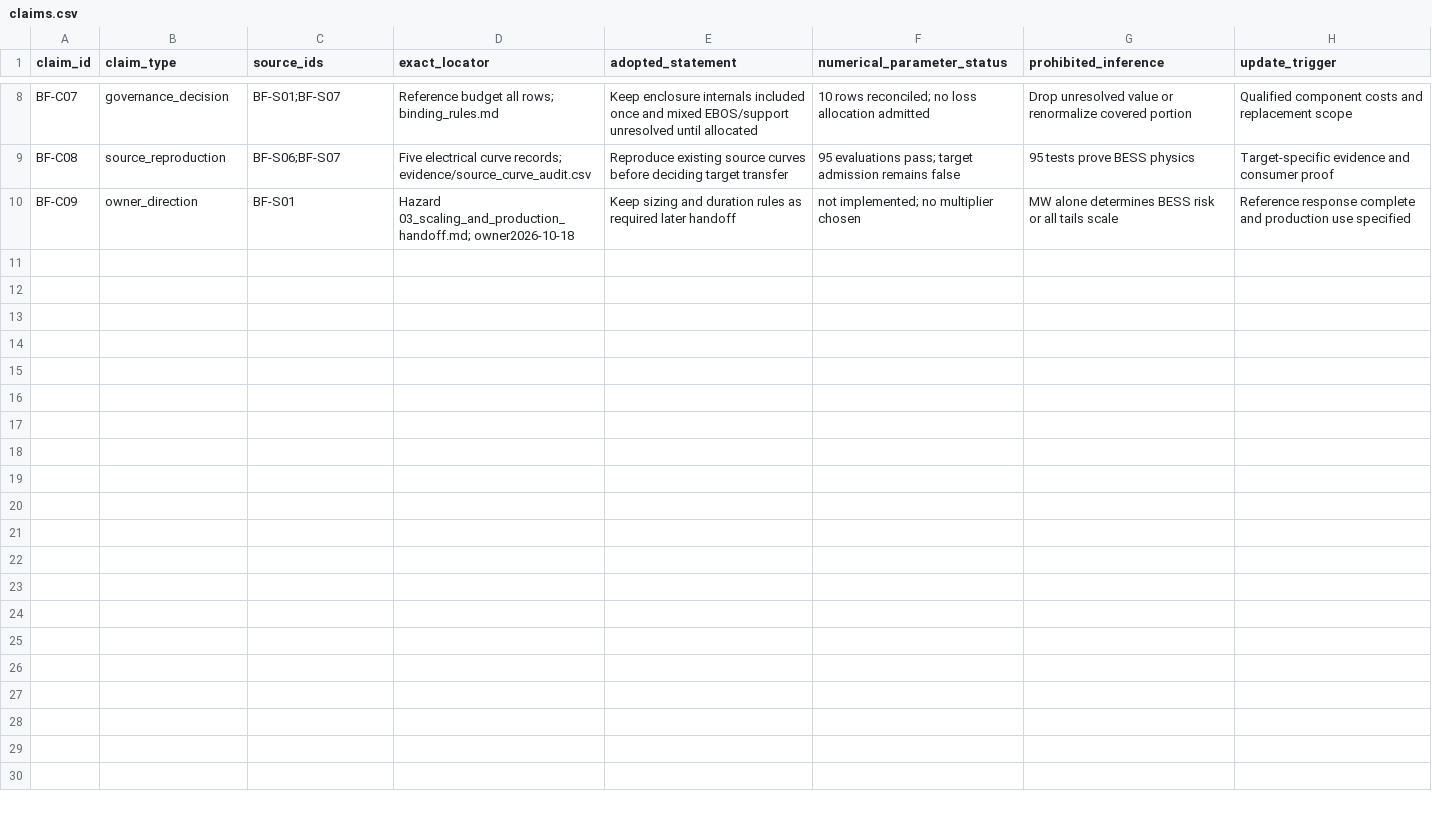
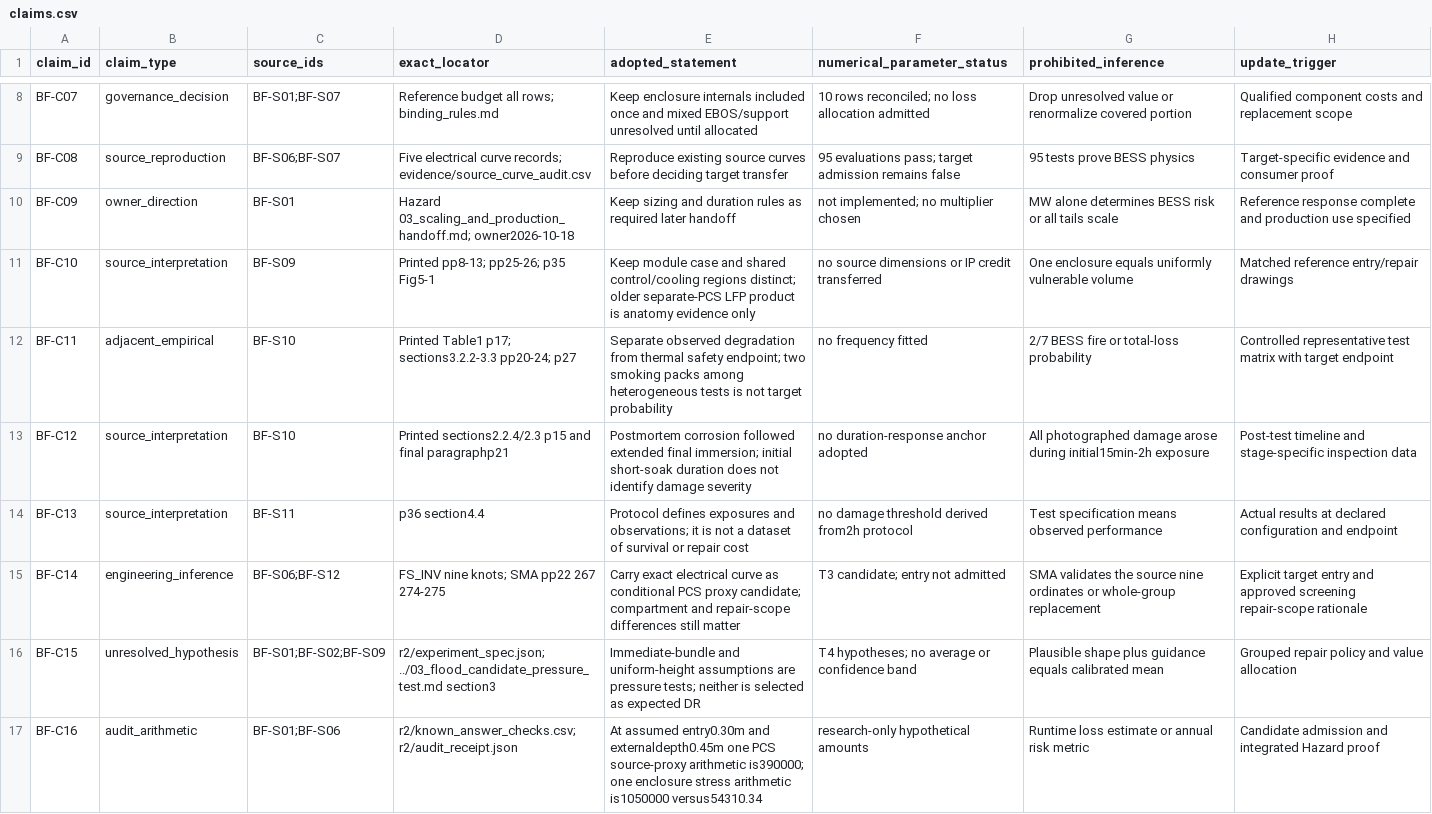
Before and after one commit to Divi-patel/Damage_Modeling, a CSV file: docs/extra/discussion/bess_damage/evidence/claims.csv, drawn as a sheet; only a part is shown, gaps mark what is left out.

```diff
--- a/docs/extra/discussion/bess_damage/evidence/claims.csv
+++ b/docs/extra/discussion/bess_damage/evidence/claims.csv
@@ -10 +10,8 @@ BF-C08,source_reproduction,BF-S06;BF-S07,Five electrical curve records; evidence
 BF-C09,owner_direction,BF-S01,Hazard 03_scaling_and_production_handoff.md; owner2026-10-18,Keep sizing and duration rules as required later handoff,not implemented; no multiplier chosen,MW alone determines BESS risk or all tails scale,Reference response complete and production use specified
+BF-C10,source_interpretation,BF-S09,Printed pp8-13; pp25-26; p35 Fig5-1,Keep module case and shared control/cooling regions distinct; older separate-PCS LFP product is anatomy evidence only,no source dimensions or IP credit transferred,One enclosure equals uniformly vulnerable volume,Matched reference entry/repair drawings
+BF-C11,adjacent_empirical,BF-S10,Printed Table1 p17; sections3.2.2-3.3 pp20-24; p27,Separate observed degradation from thermal safety endpoint; two smoking packs among heterogeneous tests is not target probability,no frequency fitted,2/7 BESS fire or total-loss probability,Controlled representative test matrix with target endpoint
+BF-C12,source_interpretation,BF-S10,Printed sections2.2.4/2.3 p15 and final paragraphp21,Postmortem corrosion followed extended final immersion; initial short-soak duration does not identify damage severity,no duration-response anchor adopted,All photographed damage arose during initial15min-2h exposure,Post-test timeline and stage-specific inspection data
+BF-C13,source_interpretation,BF-S11,p36 section4.4,Protocol defines exposures and observations; it is not a dataset of survival or repair cost,no damage threshold derived from2h protocol,Test specification means observed performance,Actual results at declared configuration and endpoint
+BF-C14,engineering_inference,BF-S06;BF-S12,FS_INV nine knots; SMA pp22 267 274-275,Carry exact electrical curve as conditional PCS proxy candidate; compartment and repair-scope differences still matter,T3 candidate; entry not admitted,SMA validates the source nine ordinates or whole-group replacement,Explicit target entry and approved screening repair-scope rationale
+BF-C15,unresolved_hypothesis,BF-S01;BF-S02;BF-S09,r2/experiment_spec.json; ../03_flood_candidate_pressure_test.md section3,Immediate-bundle and uniform-height assumptions are pressure tests; neither is selected as expected DR,T4 hypotheses; no average or confidence band,Plausible shape plus guidance equals calibrated mean,Grouped repair policy and value allocation
+BF-C16,audit_arithmetic,BF-S01;BF-S06,r2/known_answer_checks.csv; r2/audit_receipt.json,At assumed entry0.30m and externaldepth0.45m one PCS source-proxy arithmetic is390000; one enclosure stress arithmetic is1050000 versus54310.34,research-only hypothetical amounts,Runtime loss estimate or annual risk metric,Candidate admission and integrated Hazard proof
```
Also changed, not shown: docs/extra/discussion/bess_damage/evidence/reuse_matrix.csv, docs/extra/discussion/bess_damage/evidence/sources.csv, 23 other files.
